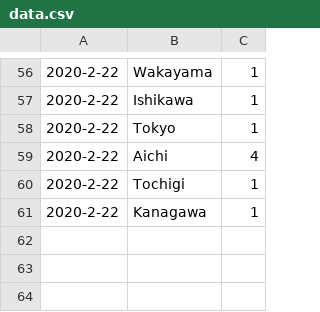
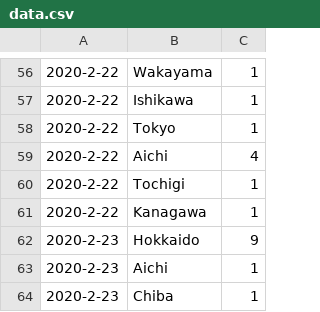
Before and after one commit to Himeyama/sarscov2, a CSV file: data.csv, drawn as a sheet; only a part is shown, gaps mark what is left out; the diff names each change by its address in the sheet, - before the commit and + after, or states it on an @@ line.

Commit message:
Update data.csv

```diff
--- a/data.csv
+++ b/data.csv
+row 62: 2020-2-23 | Hokkaido | 9
+row 63: 2020-2-23 | Aichi | 1
+row 64: 2020-2-23 | Chiba | 1
```
